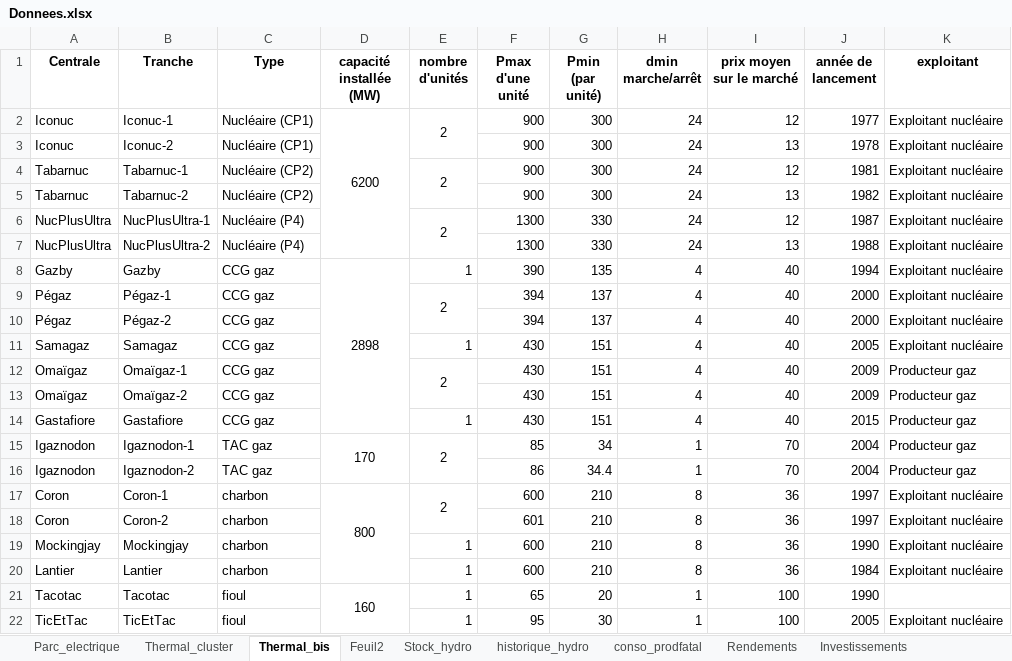
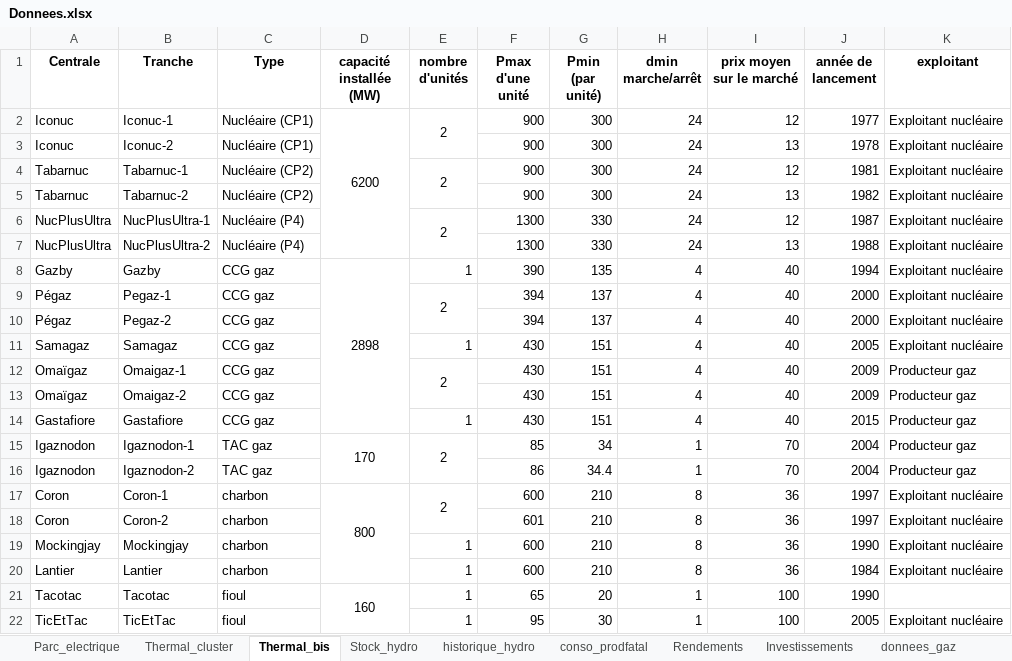
Before and after one commit to Nico-dpt/ETE-otim_etude_de_cas, an Excel workbook: Donnees.xlsx, sheet Thermal_bis, drawn as a sheet; only a part is shown; values as stored, in another font and other column widths than the file's, no borders; the diff names each change by its address in the sheet, - before the commit and + after, or states it on an @@ line.

```diff
--- a/Donnees.xlsx (sheet Thermal_bis)
+++ b/Donnees.xlsx (sheet Thermal_bis)
-sheet tab: Feuil2
-B9 (Tranche): Pégaz-1
+B9 (Tranche): Pegaz-1
-B10 (Tranche): Pégaz-2
+B10 (Tranche): Pegaz-2
-B12 (Tranche): Omaïgaz-1
+B12 (Tranche): Omaigaz-1
-B13 (Tranche): Omaïgaz-2
+B13 (Tranche): Omaigaz-2
```
Also changed, not shown: sheet Stock_hydro, sheet Thermal_cluster, charts or pictures, 2 other files.
